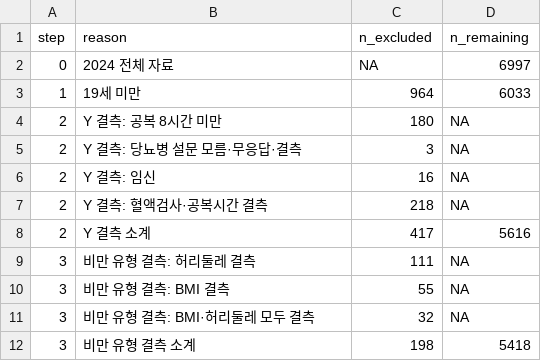
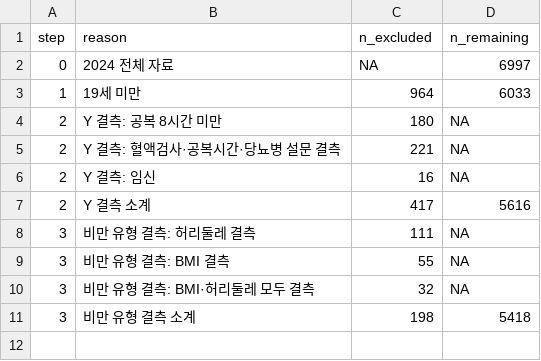
Before and after one commit to jodkeun-dotcom/SeoulGwaCheonan, a CSV file: reports/y_obesity/selection_flow.csv, drawn as a sheet.

```diff
--- a/reports/y_obesity/selection_flow.csv
+++ b/reports/y_obesity/selection_flow.csv
@@ -4,5 +4,4 @@
 2,"Y 결측: 공복 8시간 미만",180,NA
-2,"Y 결측: 당뇨병 설문 모름·무응답·결측",3,NA
+2,"Y 결측: 혈액검사·공복시간·당뇨병 설문 결측",221,NA
 2,"Y 결측: 임신",16,NA
-2,"Y 결측: 혈액검사·공복시간 결측",218,NA
 2,"Y 결측 소계",417,5616
```
Also changed, not shown: 2 other files.
